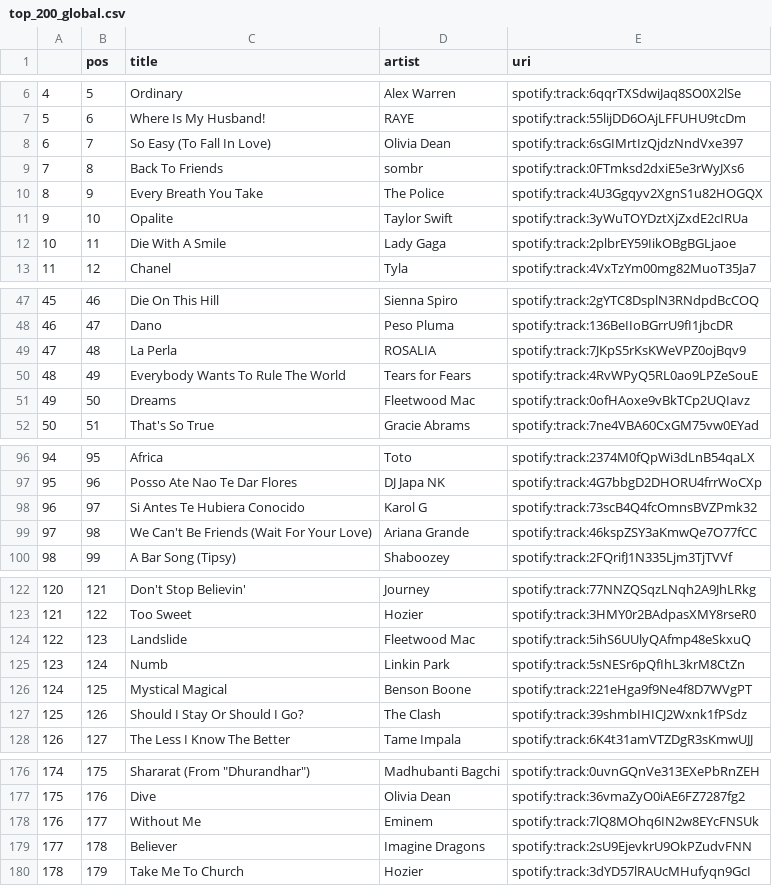
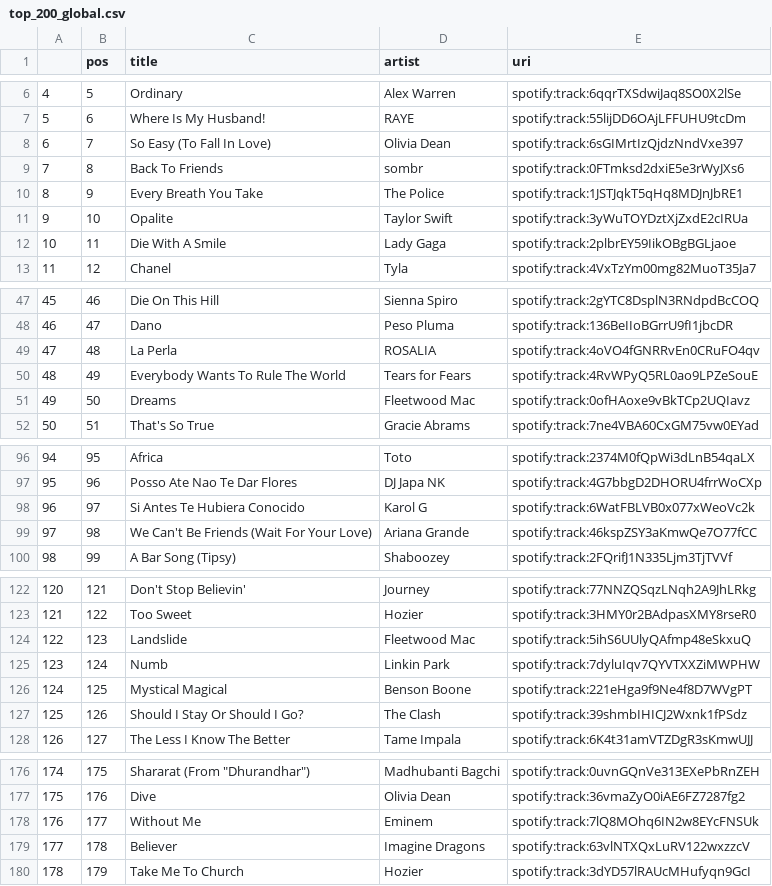
Before and after one commit to kurczakooo/top-playlists-maker, a CSV file: src/data/top_200_global.csv, drawn as a sheet; only a part is shown, gaps mark what is left out.

```diff
--- a/src/data/top_200_global.csv
+++ b/src/data/top_200_global.csv
@@ -9,3 +9,3 @@
 7,8,Back To Friends,sombr,spotify:track:0FTmksd2dxiE5e3rWyJXs6
-8,9,Every Breath You Take,The Police,spotify:track:4U3Ggqyv2XgnS1u82HOGQX
+8,9,Every Breath You Take,The Police,spotify:track:1JSTJqkT5qHq8MDJnJbRE1
 9,10,Opalite,Taylor Swift,spotify:track:3yWuTOYDztXjZxdE2cIRUa
@@ -48,3 +48,3 @@
 46,47,Dano,Peso Pluma,spotify:track:136BeIIoBGrrU9fI1jbcDR
-47,48,La Perla,ROSALIA,spotify:track:7JKpS5rKsKWeVPZ0ojBqv9
+47,48,La Perla,ROSALIA,spotify:track:4oVO4fGNRRvEn0CRuFO4qv
 48,49,Everybody Wants To Rule The World,Tears for Fears,spotify:track:4RvWPyQ5RL0ao9LPZeSouE
@@ -97,3 +97,3 @@
 95,96,Posso Ate Nao Te Dar Flores,DJ Japa NK,spotify:track:4G7bbgD2DHORU4frrWoCXp
-96,97,Si Antes Te Hubiera Conocido,Karol G,spotify:track:73scB4Q4fcOmnsBVZPmk32
+96,97,Si Antes Te Hubiera Conocido,Karol G,spotify:track:6WatFBLVB0x077xWeoVc2k
 97,98,We Can't Be Friends (Wait For Your Love),Ariana Grande,spotify:track:46kspZSY3aKmwQe7O77fCC
@@ -124,3 +124,3 @@
 122,123,Landslide,Fleetwood Mac,spotify:track:5ihS6UUlyQAfmp48eSkxuQ
-123,124,Numb,Linkin Park,spotify:track:5sNESr6pQfIhL3krM8CtZn
+123,124,Numb,Linkin Park,spotify:track:7dyluIqv7QYVTXXZiMWPHW
 124,125,Mystical Magical,Benson Boone,spotify:track:221eHga9f9Ne4f8D7WVgPT
@@ -178,3 +178,3 @@
 176,177,Without Me,Eminem,spotify:track:7lQ8MOhq6IN2w8EYcFNSUk
-177,178,Believer,Imagine Dragons,spotify:track:2sU9EjevkrU9OkPZudvFNN
+177,178,Believer,Imagine Dragons,spotify:track:63vlNTXQxLuRV122wxzzcV
 178,179,Take Me To Church,Hozier,spotify:track:3dYD57lRAUcMHufyqn9GcI
```
Also changed, not shown: src/data/follower_count.csv, 9 other files.
